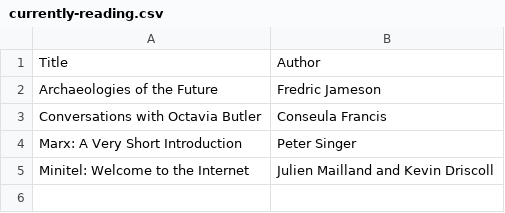
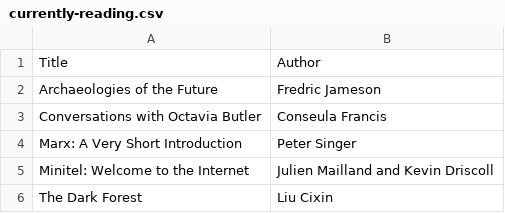
Before and after one commit to matthewpizza/books, a CSV file: currently-reading.csv, drawn as a sheet; the diff names each change by its address in the sheet, - before the commit and + after, or states it on an @@ line.

Commit message:
Update

```diff
--- a/currently-reading.csv
+++ b/currently-reading.csv
+row 6: The Dark Forest | Liu Cixin
```
